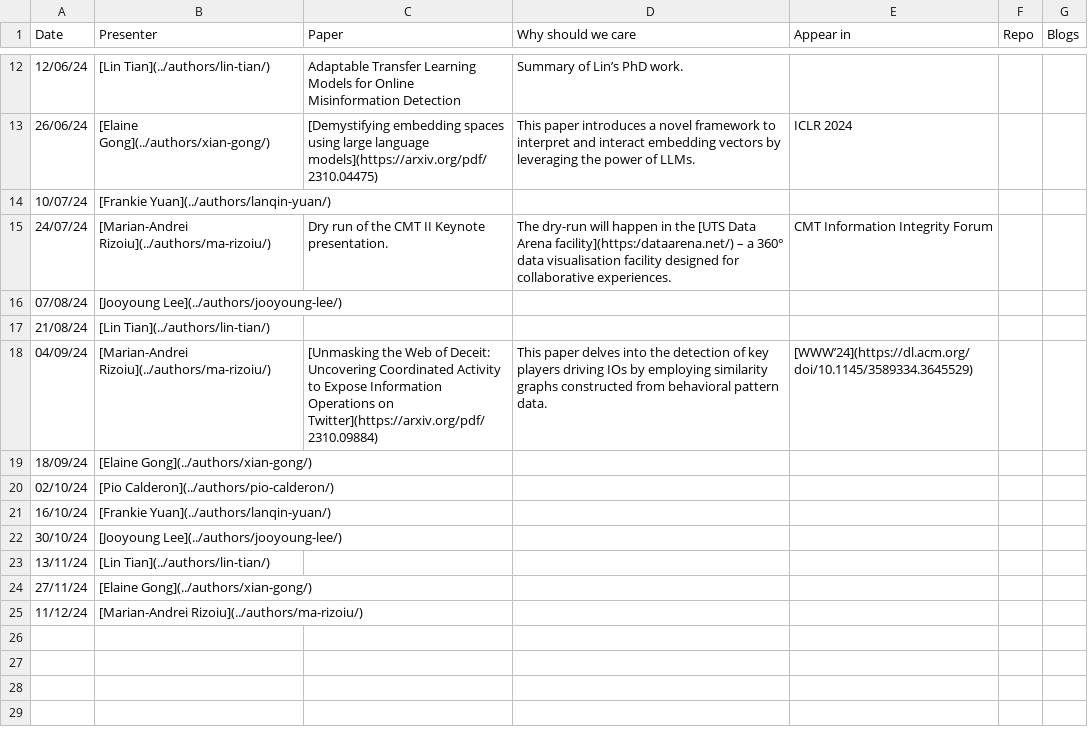
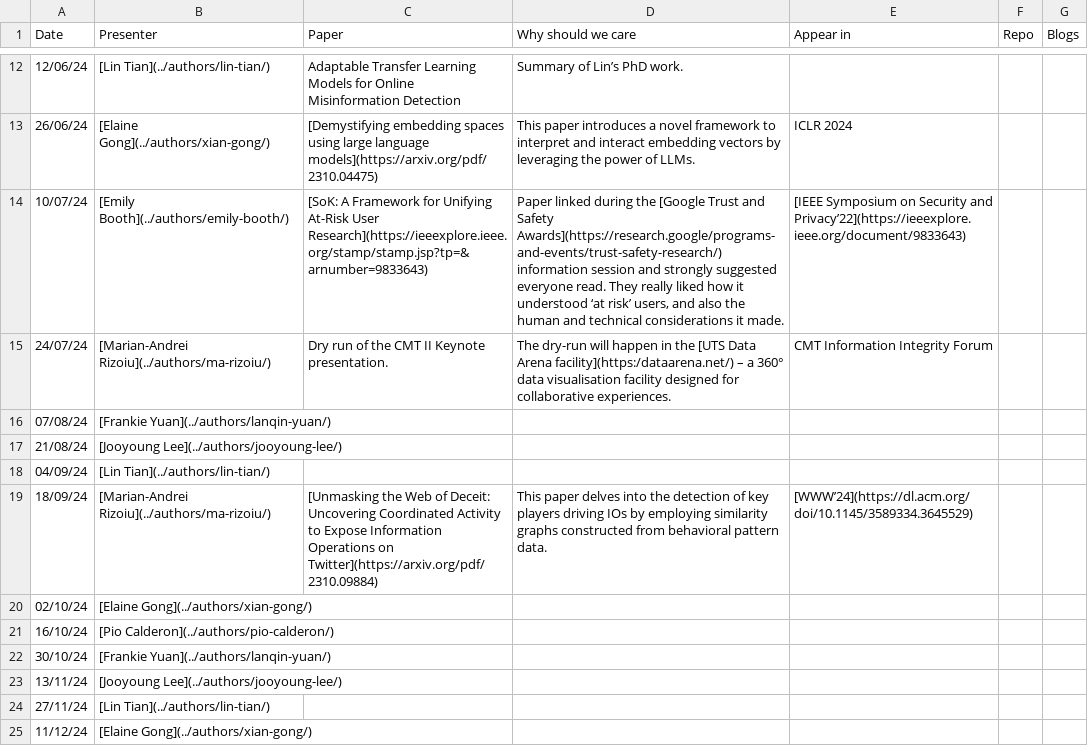
Before and after one commit to jooyoungl/behavioral-ds.github.io, a CSV file: content/reading/reading_group_schedule.csv, drawn as a sheet; only a part is shown, gaps mark what is left out.

Commit message:
Added Emily's reading for tmr.

```diff
--- a/content/reading/reading_group_schedule.csv
+++ b/content/reading/reading_group_schedule.csv
@@ -13,13 +13,13 @@ Date,Presenter,Paper,Why should we care,Appear in,Repo,Blogs
 26/06/24,[Elaine Gong](../authors/xian-gong/),[Demystifying embedding spaces using large language models](https://arxiv.org/pdf/2310.04475),This paper introduces a novel framework to interpret and interact embedding vectors by leveraging the power of LLMs.,ICLR 2024,,
-10/07/24,[Frankie Yuan](../authors/lanqin-yuan/),,,,,
+10/07/24,[Emily Booth](../authors/emily-booth/),[SoK: A Framework for Unifying At-Risk User Research](https://ieeexplore.ieee.org/stamp/stamp.jsp?tp=&arnumber=9833643),"Paper linked during the [Google Trust and Safety Awards](https://research.google/programs-and-events/trust-safety-research/) information session and strongly suggested everyone read. They really liked how it understood ‘at risk’ users, and also the human and technical considerations it made.",[IEEE Symposium on Security and Privacy’22](https://ieeexplore.ieee.org/document/9833643),,
 24/07/24,[Marian-Andrei Rizoiu](../authors/ma-rizoiu/),Dry run of the CMT II Keynote presentation.,The dry-run will happen in the [UTS Data Arena facility](https:/dataarena.net/) –  a 360° data visualisation facility designed for collaborative experiences.,CMT Information Integrity Forum,,
-07/08/24,[Jooyoung Lee](../authors/jooyoung-lee/),,,,,
-21/08/24,[Lin Tian](../authors/lin-tian/),,,,,
-04/09/24,[Marian-Andrei Rizoiu](../authors/ma-rizoiu/),[Unmasking the Web of Deceit: Uncovering Coordinated Activity to Expose Information Operations on Twitter](https://arxiv.org/pdf/2310.09884),This paper delves into the detection of key players driving IOs by employing similarity graphs constructed from behavioral pattern data.,[WWW’24](https://dl.acm.org/doi/10.1145/3589334.3645529),,
-18/09/24,[Elaine Gong](../authors/xian-gong/),,,,,
-02/10/24,[Pio Calderon](../authors/pio-calderon/),,,,,
-16/10/24,[Frankie Yuan](../authors/lanqin-yuan/),,,,,
-30/10/24,[Jooyoung Lee](../authors/jooyoung-lee/),,,,,
-13/11/24,[Lin Tian](../authors/lin-tian/),,,,,
-27/11/24,[Elaine Gong](../authors/xian-gong/),,,,,
-11/12/24,[Marian-Andrei Rizoiu](../authors/ma-rizoiu/),,,,,
+07/08/24,[Frankie Yuan](../authors/lanqin-yuan/),,,,,
+21/08/24,[Jooyoung Lee](../authors/jooyoung-lee/),,,,,
+04/09/24,[Lin Tian](../authors/lin-tian/),,,,,
+18/09/24,[Marian-Andrei Rizoiu](../authors/ma-rizoiu/),[Unmasking the Web of Deceit: Uncovering Coordinated Activity to Expose Information Operations on Twitter](https://arxiv.org/pdf/2310.09884),This paper delves into the detection of key players driving IOs by employing similarity graphs constructed from behavioral pattern data.,[WWW’24](https://dl.acm.org/doi/10.1145/3589334.3645529),,
+02/10/24,[Elaine Gong](../authors/xian-gong/),,,,,
+16/10/24,[Pio Calderon](../authors/pio-calderon/),,,,,
+30/10/24,[Frankie Yuan](../authors/lanqin-yuan/),,,,,
+13/11/24,[Jooyoung Lee](../authors/jooyoung-lee/),,,,,
+27/11/24,[Lin Tian](../authors/lin-tian/),,,,,
+11/12/24,[Elaine Gong](../authors/xian-gong/),,,,,
```
